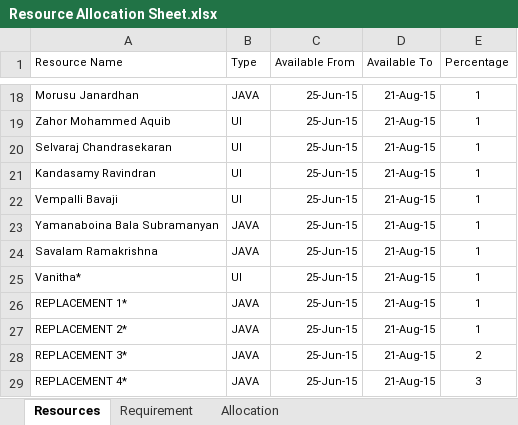
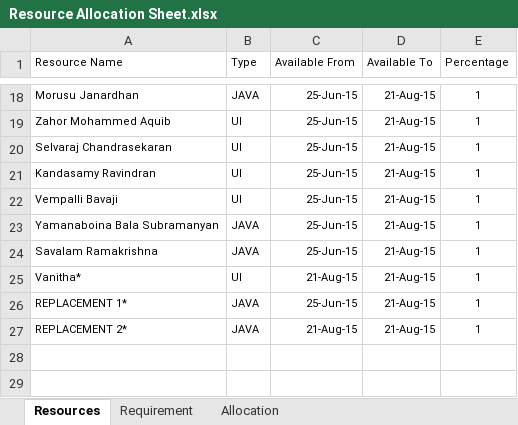
Before and after one commit to ashraff/autoallocate, an Excel workbook: Resource Allocation Sheet.xlsx, sheet Resources, drawn as a sheet; only a part is shown, gaps mark what is left out; values as stored, in another font and other column widths than the file's, no borders; the diff names each change by its address in the sheet, - before the commit and + after, or states it on an @@ line.

Commit message:
Code Added to find better allocation either by Resource or By Available Days.

```diff
--- a/Resource Allocation Sheet.xlsx (sheet Resources)
+++ b/Resource Allocation Sheet.xlsx (sheet Resources)
-C25 (Available From): 25-Jun-15
+C25 (Available From): 21-Aug-15
-C27 (Available From): 25-Jun-15
+C27 (Available From): 21-Aug-15
-row 28: REPLACEMENT 3* | JAVA | 25-Jun-15 | 21-Aug-15 | 2
-row 29: REPLACEMENT 4* | JAVA | 25-Jun-15 | 21-Aug-15 | 3
```
Also changed, not shown: sheet Allocation, Resource Allocation Sheet - Original.xlsx, 2 other files.
